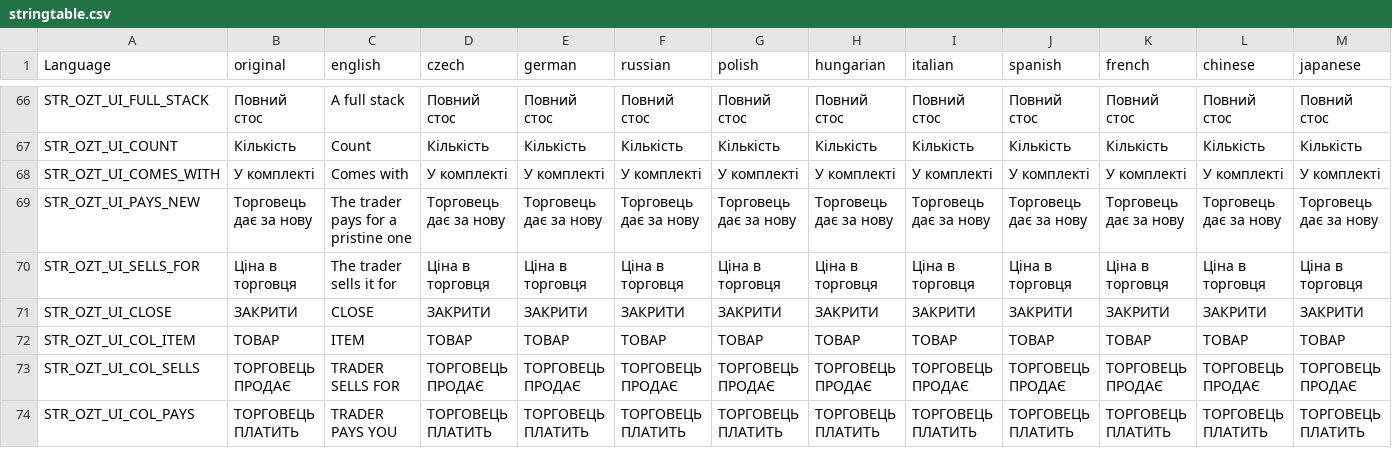
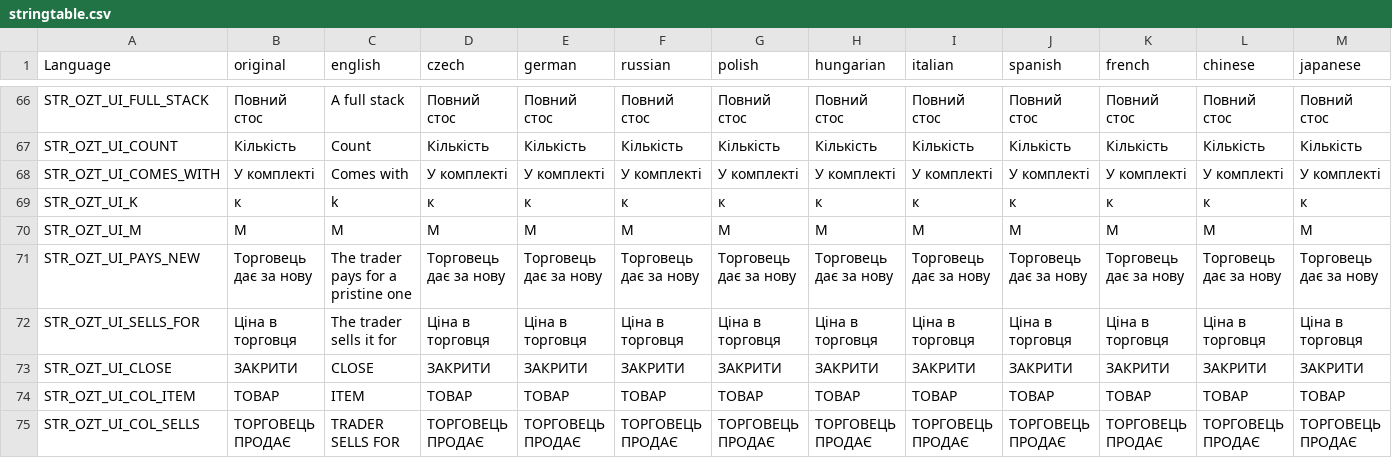
Before and after one commit to OpenZone-DayZ/openzone-trader, a CSV file: OpenZone_Trader/stringtable.csv, drawn as a sheet; only a part is shown, gaps mark what is left out; the shorter side is filled out with more unchanged rows; rows hold the shown columns only; the diff names each change by its address in the sheet, - before the commit and + after, or states it on an @@ line.

```diff
--- a/OpenZone_Trader/stringtable.csv
+++ b/OpenZone_Trader/stringtable.csv
+row 69: STR_OZT_UI_K | к | k | к | к | к | к | к | к | к | к | к | к
+row 70: STR_OZT_UI_M | М | M | М | М | М | М | М | М | М | М | М | М
```
Also changed, not shown: OpenZone_Trader/strings.csv, 6 other files.
